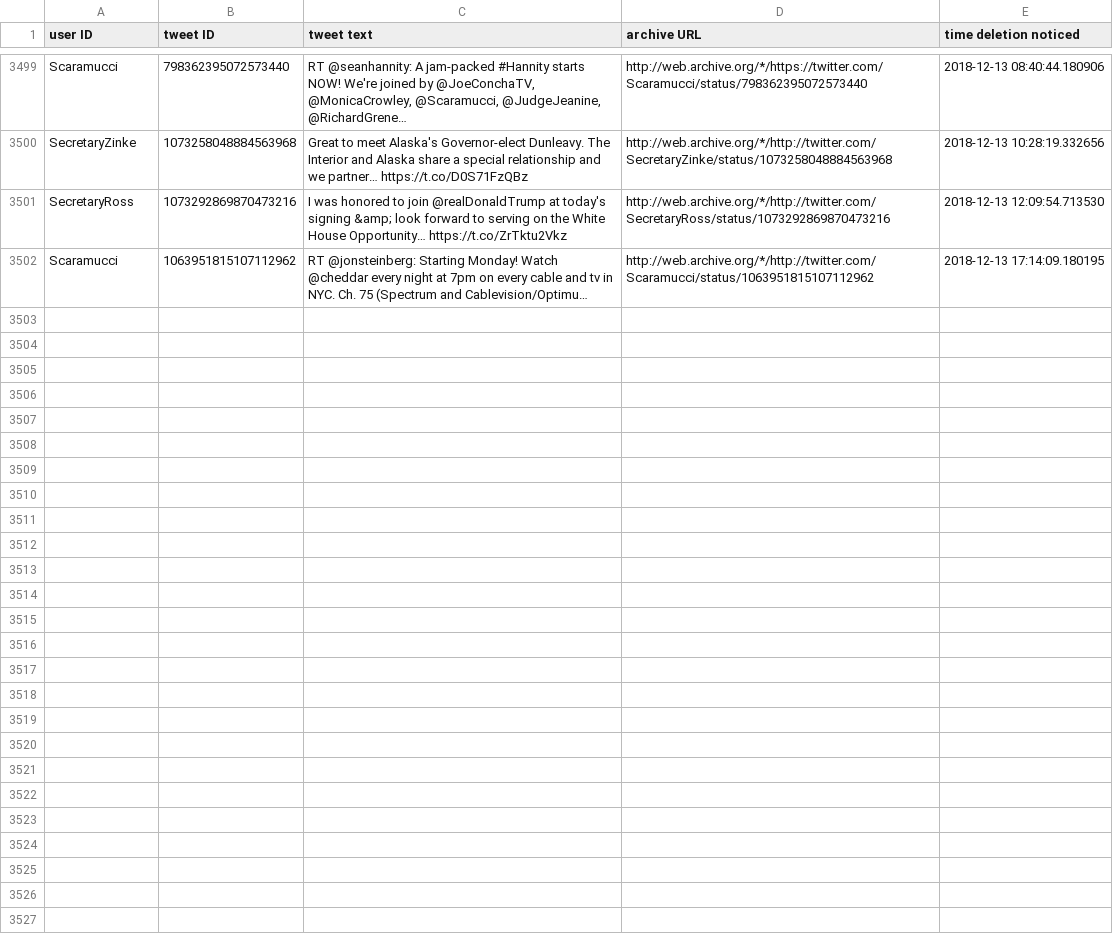
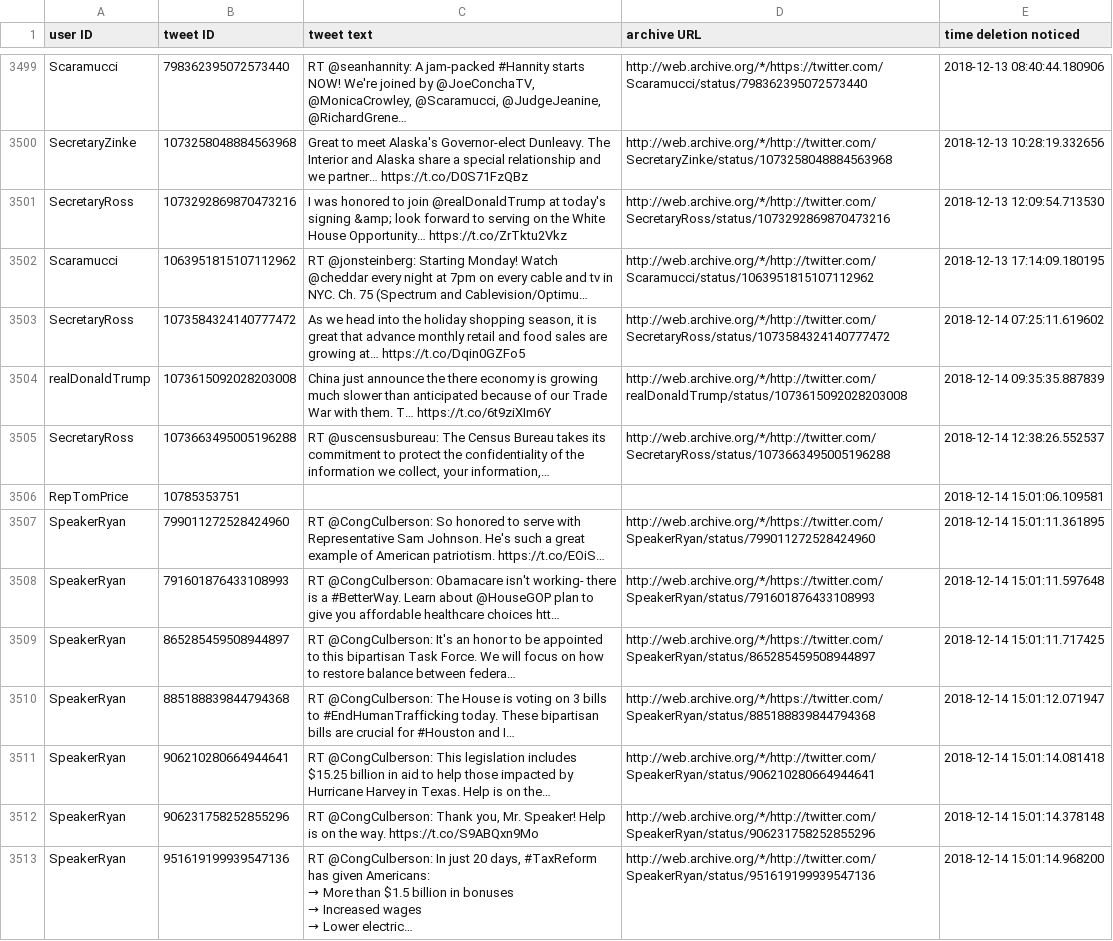
Before and after one commit to patrick-brian-mooney/archive-junta, a CSV file: data/deleted_tweets.csv, drawn as a sheet; only a part is shown, gaps mark what is left out; ↵ is a line break in a cell; the diff covers the shown part only; the diff names each change by its address in the sheet, - before the commit and + after, or states it on an @@ line.

Commit message:
15 Dec 2018: archiving new tweets and logs

```diff
--- a/data/deleted_tweets.csv
+++ b/data/deleted_tweets.csv
+row 3503: SecretaryRoss | 1073584324140777472 | As we head into the holiday shopping season, it is great that advance monthly retail and food sales are growing at… https://t.co/Dqin0GZFo5 | http://web.archive.org/*/http://twitter.com/SecretaryRoss/status/1073584324140777472 | 2018-12-14 07:25:11.619602
+row 3504: realDonaldTrump | 1073615092028203008 | China just announce the there economy is growing much slower than anticipated because of our Trade War with them. T… https://t.co/6t9ziXIm6Y | http://web.archive.org/*/http://twitter.com/realDonaldTrump/status/1073615092028203008 | 2018-12-14 09:35:35.887839
+row 3505: SecretaryRoss | 1073663495005196288 | RT @uscensusbureau: The Census Bureau takes its commitment to protect the confidentiality of the information we collect, your information,… | http://web.archive.org/*/http://twitter.com/SecretaryRoss/status/1073663495005196288 | 2018-12-14 12:38:26.552537
+row 3506: RepTomPrice | 10785353751 |  |  | 2018-12-14 15:01:06.109581
+row 3507: SpeakerRyan | 799011272528424960 | RT @CongCulberson: So honored to serve with Representative Sam Johnson. He's such a great example of American patriotism. https://t.co/EOiS… | http://web.archive.org/*/https://twitter.com/SpeakerRyan/status/799011272528424960 | 2018-12-14 15:01:11.361895
+row 3508: SpeakerRyan | 791601876433108993 | RT @CongCulberson: Obamacare isn't working- there is a #BetterWay. Learn about @HouseGOP plan to give you affordable healthcare choices htt… | http://web.archive.org/*/https://twitter.com/SpeakerRyan/status/791601876433108993 | 2018-12-14 15:01:11.597648
+row 3509: SpeakerRyan | 865285459508944897 | RT @CongCulberson: It's an honor to be appointed to this bipartisan Task Force. We will focus on how to restore balance between federa… | http://web.archive.org/*/https://twitter.com/SpeakerRyan/status/865285459508944897 | 2018-12-14 15:01:11.717425
+row 3510: SpeakerRyan | 885188839844794368 | RT @CongCulberson: The House is voting on 3 bills to #EndHumanTrafficking today. These bipartisan bills are crucial for #Houston and I… | http://web.archive.org/*/https://twitter.com/SpeakerRyan/status/885188839844794368 | 2018-12-14 15:01:12.071947
+row 3511: SpeakerRyan | 906210280664944641 | RT @CongCulberson: This legislation includes $15.25 billion in aid to help those impacted by Hurricane Harvey in Texas. Help is on the… | http://web.archive.org/*/http://twitter.com/SpeakerRyan/status/906210280664944641 | 2018-12-14 15:01:14.081418
+row 3512: SpeakerRyan | 906231758252855296 | RT @CongCulberson: Thank you, Mr. Speaker! Help is on the way. https://t.co/S9ABQxn9Mo | http://web.archive.org/*/http://twitter.com/SpeakerRyan/status/906231758252855296 | 2018-12-14 15:01:14.378148
+row 3513: SpeakerRyan | 951619199939547136 | RT @CongCulberson: In just 20 days, #TaxReform has given Americans: ↵ → More than $1.5 billion in bonuses ↵ → Increased wages ↵ → Lower electric… | http://web.archive.org/*/http://twitter.com/SpeakerRyan/status/951619199939547136 | 2018-12-14 15:01:14.968200
```
Also changed, not shown: 11 added rows elsewhere in this file, data/archive_SecAzar.csv, data/archive_SecretaryAcosta.csv, 27 other files.
